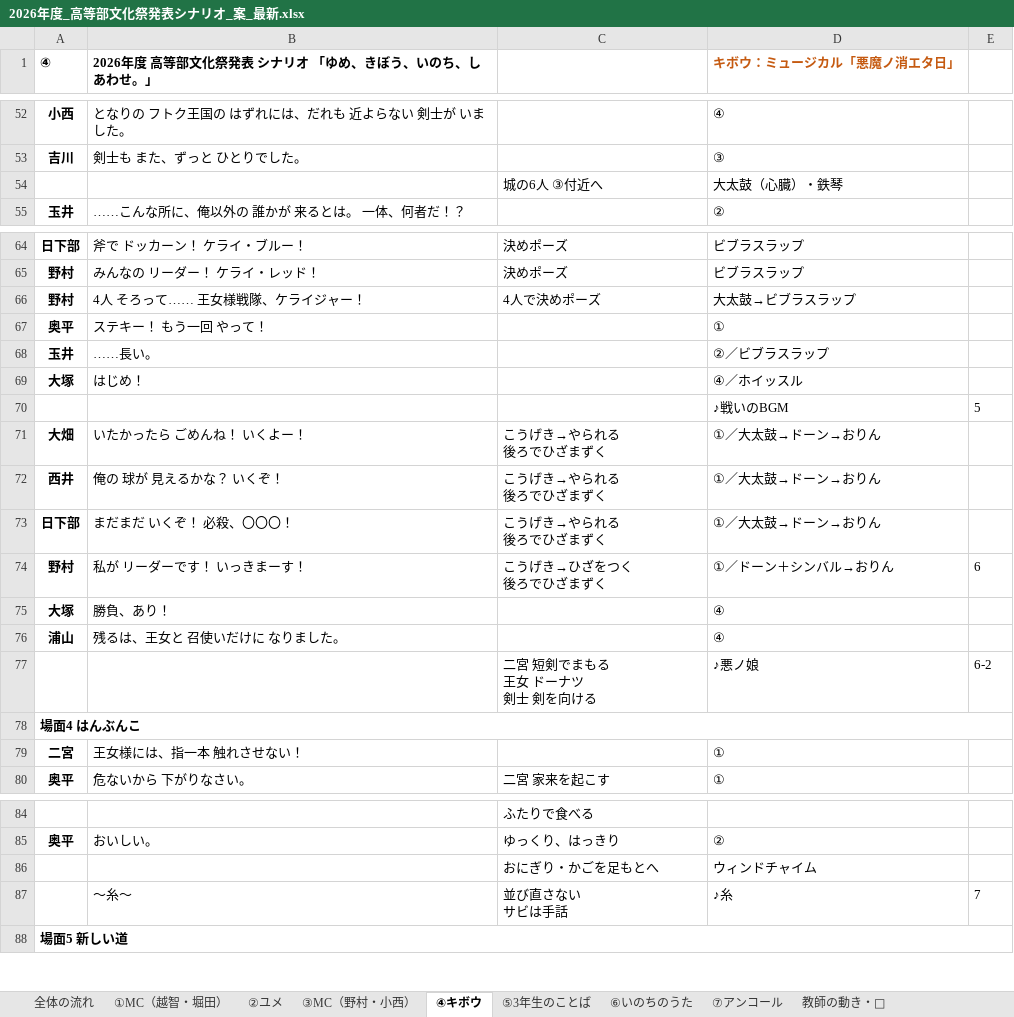
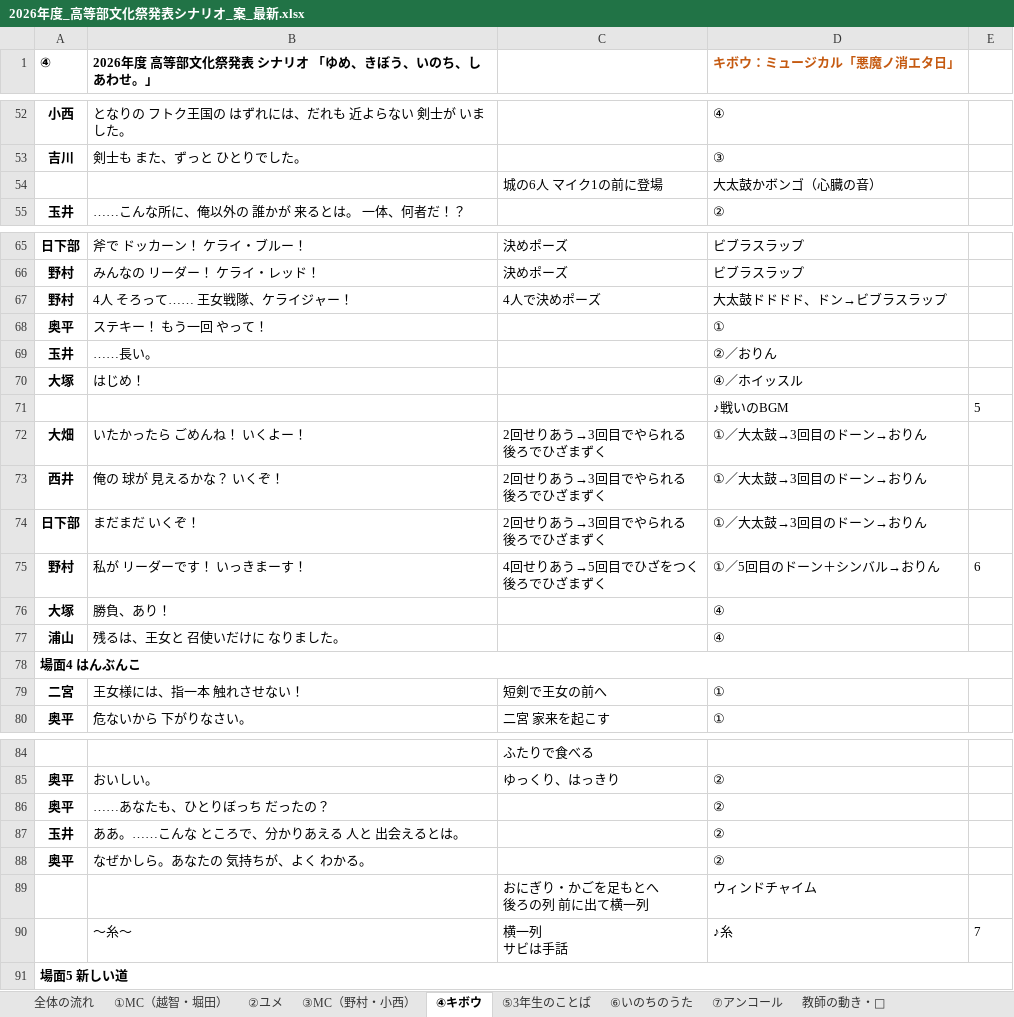
Before and after one commit to kwrbys0303-cloud/pinball, an Excel workbook: docs/materials/2026年度_高等部文化祭発表シナリオ_案_最新.xlsx, sheet ④キボウ, drawn as a sheet; only a part is shown, gaps mark what is left out; values as stored, in another font and other column widths than the file's, no borders; charts and pictures not drawn; removed rows and columns are numbered as before the commit, all else as after; ↵ is a line break in a cell; the diff covers the shown part only; the diff names each change by its address in the sheet, - before the commit and + after, or states it on an @@ line.

```diff
--- a/docs/materials/2026年度_高等部文化祭発表シナリオ_案_最新.xlsx (sheet ④キボウ)
+++ b/docs/materials/2026年度_高等部文化祭発表シナリオ_案_最新.xlsx (sheet ④キボウ)
-row 54:  |  | 城の6人 ③付近へ | 大太鼓（心臓）・鉄琴
+row 54:  |  | 城の6人 マイク1の前に登場 | 大太鼓かボンゴ（心臓の音）
-B67: 4人 そろって…… 王女様戦隊、ケライジャー！
+B67: 4人 そろって…… 王女戦隊、ケライジャー！
-D67 (キボウ：ミュージカル「悪魔ノ消エタ日」): 大太鼓→ビブラスラップ
+D67 (キボウ：ミュージカル「悪魔ノ消エタ日」): 大太鼓ドドドド、ドン→ビブラスラップ
-D69 (キボウ：ミュージカル「悪魔ノ消エタ日」): ②／ビブラスラップ
+D69 (キボウ：ミュージカル「悪魔ノ消エタ日」): ②／おりん
-C72:C74: こうげき→やられる ↵ 後ろでひざまずく
+C72:C74: 2回せりあう→3回目でやられる ↵ 後ろでひざまずく
-D72:D74 (キボウ：ミュージカル「悪魔ノ消エタ日」): ①／大太鼓→ドーン→おりん
+D72:D74 (キボウ：ミュージカル「悪魔ノ消エタ日」): ①／大太鼓→3回目のドーン→おりん
-B74: まだまだ いくぞ！ 必殺、〇〇〇！
+B74: まだまだ いくぞ！
-C75: こうげき→ひざをつく ↵ 後ろでひざまずく
+C75: 4回せりあう→5回目でひざをつく ↵ 後ろでひざまずく
-D75 (キボウ：ミュージカル「悪魔ノ消エタ日」): ①／ドーン＋シンバル→おりん
+D75 (キボウ：ミュージカル「悪魔ノ消エタ日」): ①／5回目のドーン＋シンバル→おりん
-row 77:  |  | 二宮 短剣でまもる ↵ 王女 ドーナツ ↵ 剣士 剣を向ける | ♪悪ノ娘 | 6-2
-C79: (empty)
+C79: 短剣で王女の前へ
+row 86: 奥平 | ……あなたも、ひとりぼっち だったの？ |  | ②
+row 87: 玉井 | ああ。……こんな ところで、分かりあえる 人と 出会えるとは。 |  | ②
+row 88: 奥平 | なぜかしら。あなたの 気持ちが、よく わかる。 |  | ②
-C89: おにぎり・かごを足もとへ
+C89: おにぎり・かごを足もとへ ↵ 後ろの列 前に出て横一列
-C90: 並び直さない ↵ サビは手話
+C90: 横一列 ↵ サビは手話
```
Also changed, not shown: 2 added rows, 1 removed row and 4 edited cells elsewhere in this sheet, 1 other file.
